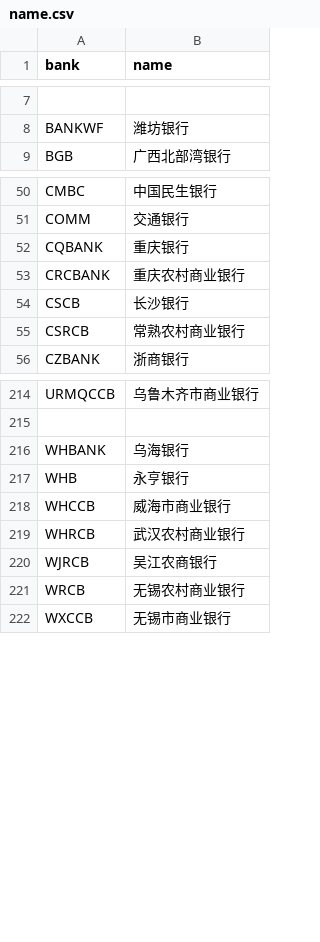
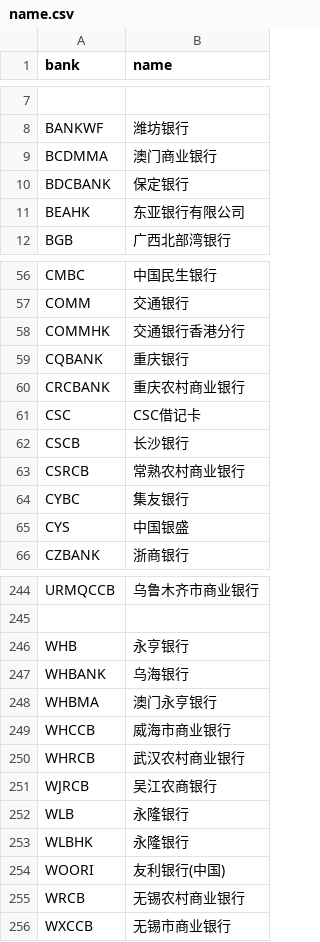
Before and after one commit to hexindai/bcbc, a CSV file: data/name.csv, drawn as a sheet; only a part is shown, gaps mark what is left out; the diff covers the shown part only; the diff names each change by its address in the sheet, - before the commit and + after, or states it on an @@ line.

```diff
--- a/data/name.csv
+++ b/data/name.csv
+row 9: BCDMMA | 澳门商业银行
+row 10: BDCBANK | 保定银行
+row 11: BEAHK | 东亚银行有限公司
+row 58: COMMHK | 交通银行香港分行
+row 61: CSC | CSC借记卡
+row 64: CYBC | 集友银行
+row 65: CYS | 中国银盛
@@ row 217 moved to row 246: WHB @@
+row 248: WHBMA | 澳门永亨银行
+row 252: WLB | 永隆银行
+row 253: WLBHK | 永隆银行
+row 254: WOORI | 友利银行(中国)
```
Also changed, not shown: 25 added rows and 2 moved rows elsewhere in this file, 3 other files.
